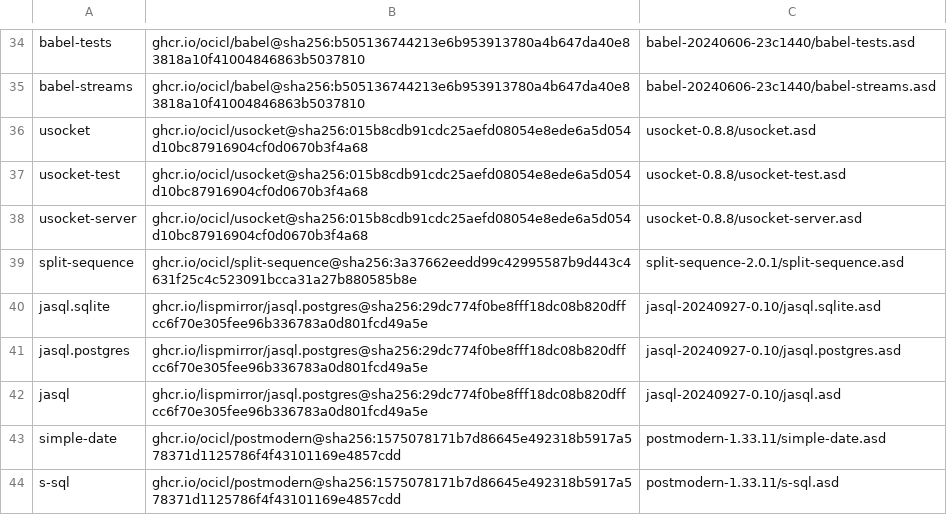
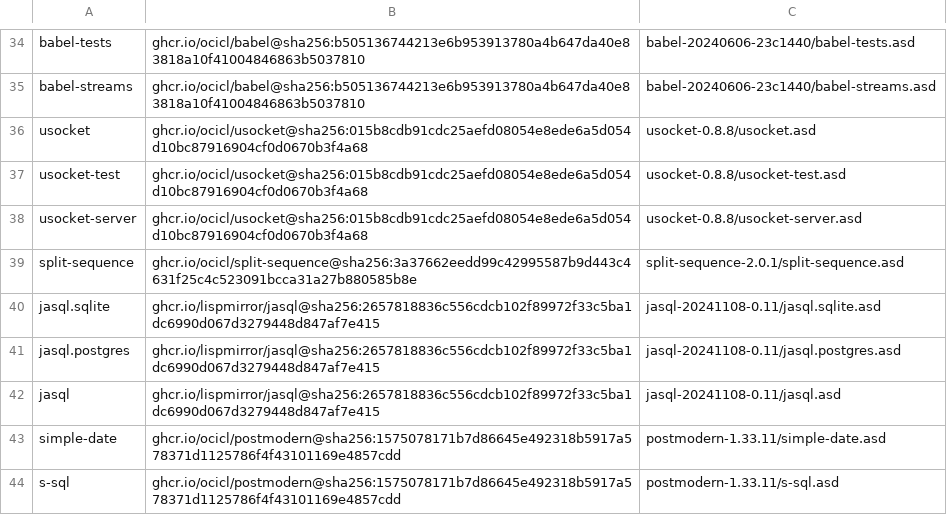
Before and after one commit to rudolfochrist/booker, a CSV file: systems.csv, drawn as a sheet; only a part is shown, gaps mark what is left out.

Commit message:
Switch to postgres

```diff
--- a/systems.csv
+++ b/systems.csv
@@ -39,5 +39,5 @@ usocket-server, ghcr.io/ocicl/usocket@sha256:015b8cdb91cdc25aefd08054e8ede6a5d05
 split-sequence, ghcr.io/ocicl/split-sequence@sha256:3a37662eedd99c42995587b9d443c4631f25c4c523091bcca31a27b880585b8e, split-sequence-2.0.1/split-sequence.asd
-jasql.sqlite, ghcr.io/lispmirror/jasql.postgres@sha256:29dc774f0be8fff18dc08b820dffcc6f70e305fee96b336783a0d801fcd49a5e, jasql-20240927-0.10/jasql.sqlite.asd
-jasql.postgres, ghcr.io/lispmirror/jasql.postgres@sha256:29dc774f0be8fff18dc08b820dffcc6f70e305fee96b336783a0d801fcd49a5e, jasql-20240927-0.10/jasql.postgres.asd
-jasql, ghcr.io/lispmirror/jasql.postgres@sha256:29dc774f0be8fff18dc08b820dffcc6f70e305fee96b336783a0d801fcd49a5e, jasql-20240927-0.10/jasql.asd
+jasql.sqlite, ghcr.io/lispmirror/jasql@sha256:2657818836c556cdcb102f89972f33c5ba1dc6990d067d3279448d847af7e415, jasql-20241108-0.11/jasql.sqlite.asd
+jasql.postgres, ghcr.io/lispmirror/jasql@sha256:2657818836c556cdcb102f89972f33c5ba1dc6990d067d3279448d847af7e415, jasql-20241108-0.11/jasql.postgres.asd
+jasql, ghcr.io/lispmirror/jasql@sha256:2657818836c556cdcb102f89972f33c5ba1dc6990d067d3279448d847af7e415, jasql-20241108-0.11/jasql.asd
 simple-date, ghcr.io/ocicl/postmodern@sha256:1575078171b7d86645e492318b5917a578371d1125786f4f43101169e4857cdd, postmodern-1.33.11/simple-date.asd
```
Also changed, not shown: 2 other files.
